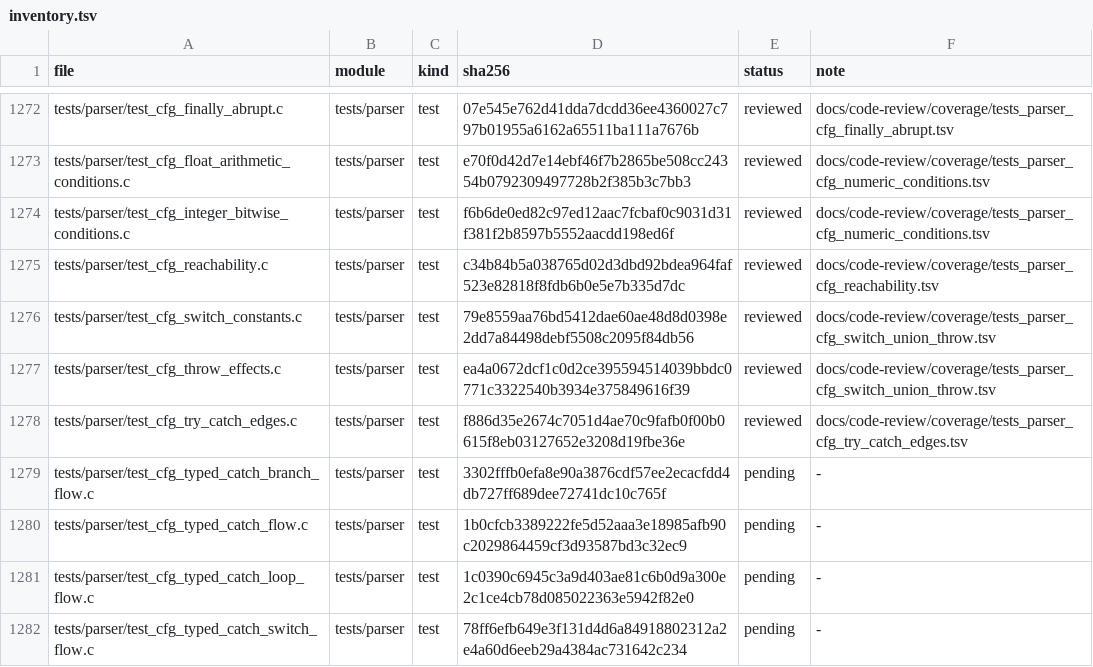
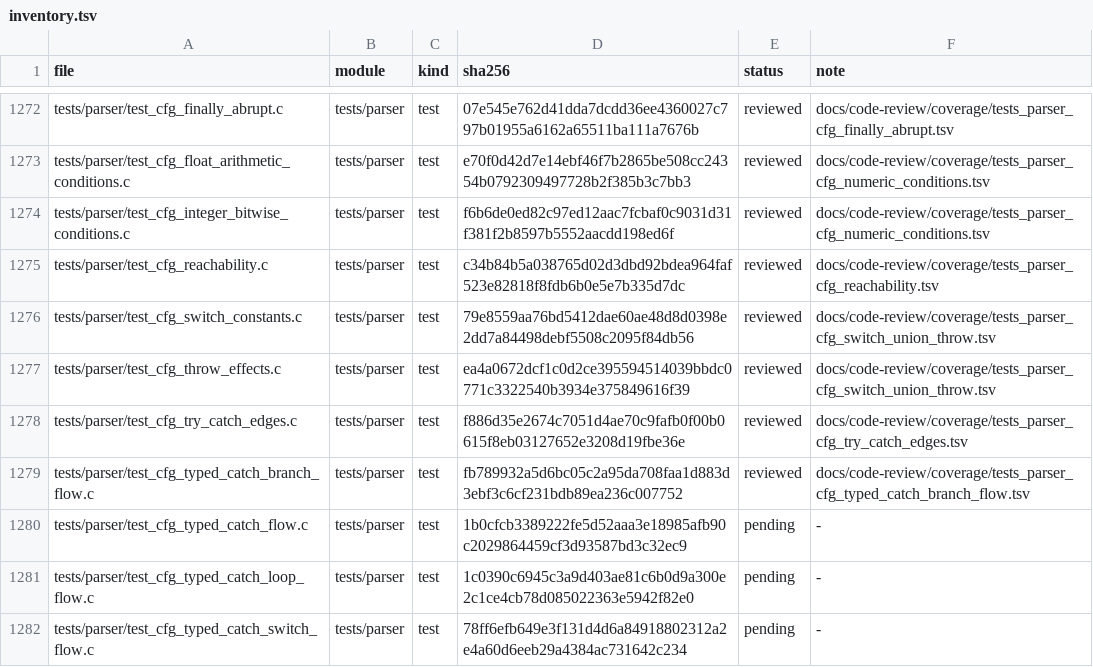
Before and after one commit to He-Jiahui/zr_vm, a TSV file: docs/code-review/inventory.tsv, drawn as a sheet; only a part is shown, gaps mark what is left out.

Commit message:
docs(review): annotate parser CFG typed catch branch tests

```diff
--- a/docs/code-review/inventory.tsv
+++ b/docs/code-review/inventory.tsv
@@ -1278,3 +1278,3 @@ tests/parser/test_cfg_throw_effects.c	tests/parser	test	ea4a0672dcf1c0d2ce395594
 tests/parser/test_cfg_try_catch_edges.c	tests/parser	test	f886d35e2674c7051d4ae70c9fafb0f00b0615f8eb03127652e3208d19fbe36e	reviewed	docs/code-review/coverage/tests_parser_cfg_try_catch_edges.tsv
-tests/parser/test_cfg_typed_catch_branch_flow.c	tests/parser	test	3302fffb0efa8e90a3876cdf57ee2ecacfdd4db727ff689dee72741dc10c765f	pending	-
+tests/parser/test_cfg_typed_catch_branch_flow.c	tests/parser	test	fb789932a5d6bc05c2a95da708faa1d883d3ebf3c6cf231bdb89ea236c007752	reviewed	docs/code-review/coverage/tests_parser_cfg_typed_catch_branch_flow.tsv
 tests/parser/test_cfg_typed_catch_flow.c	tests/parser	test	1b0cfcb3389222fe5d52aaa3e18985afb90c2029864459cf3d93587bd3c32ec9	pending	-
```
Also changed, not shown: 2 other files.
